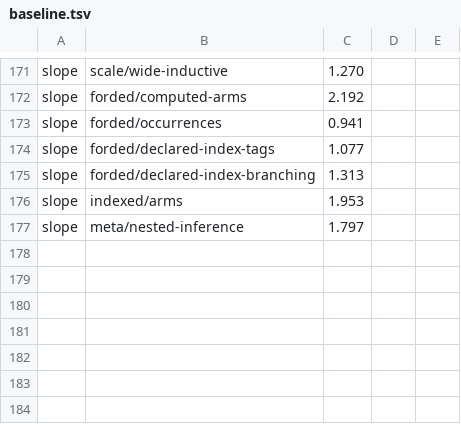
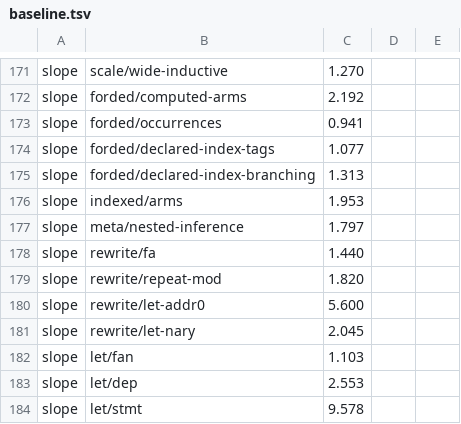
Before and after one commit to MinusGix/heather, a TSV file: crates/elab/benches/baseline.tsv, drawn as a sheet; only a part is shown, gaps mark what is left out.

```diff
--- a/crates/elab/benches/baseline.tsv
+++ b/crates/elab/benches/baseline.tsv
@@ -177 +177,8 @@ slope	indexed/arms	1.953
 slope	meta/nested-inference	1.797
+slope	rewrite/fa	1.440
+slope	rewrite/repeat-mod	1.820
+slope	rewrite/let-addr0	5.600
+slope	rewrite/let-nary	2.045
+slope	let/fan	1.103
+slope	let/dep	2.553
+slope	let/stmt	9.578
```
Also changed, not shown: 7 other files.
